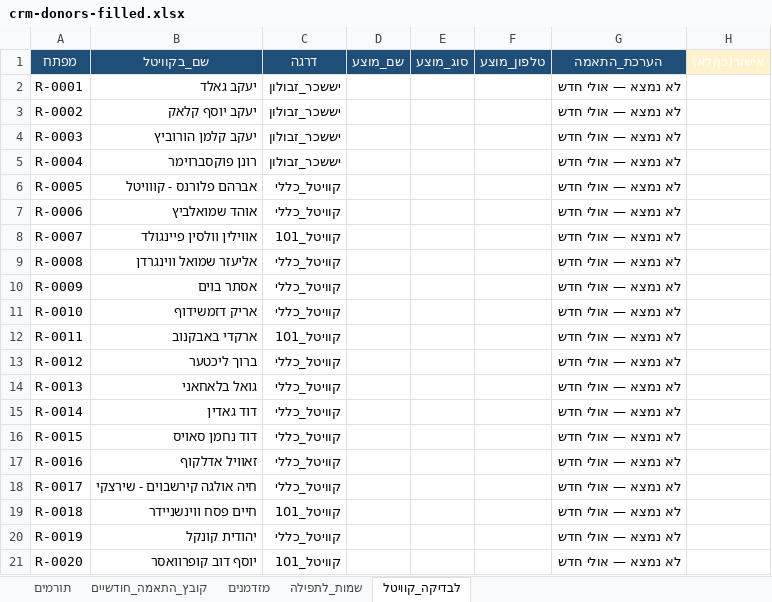
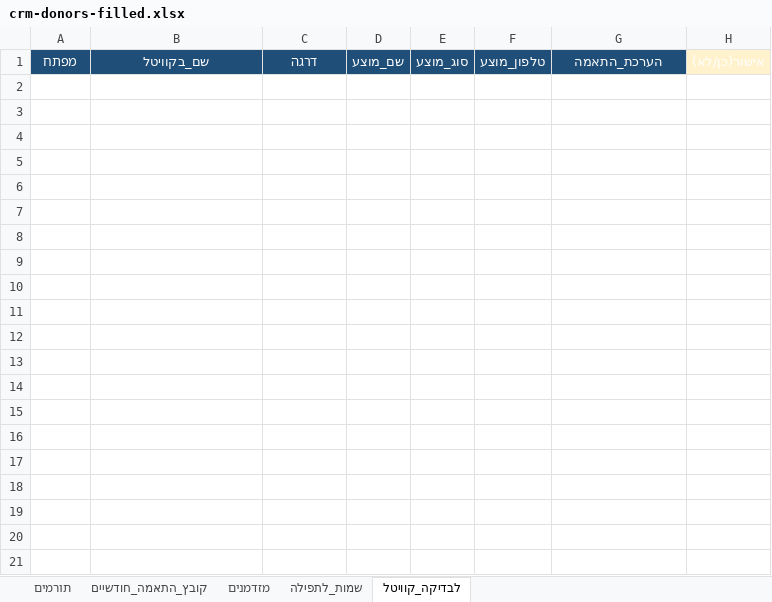
Before and after one commit to 5805123-byte/-CRM, an Excel workbook: starter/crm-donors-filled.xlsx, sheet לבדיקה_קוויטל, drawn as a sheet; only a part is shown; values as stored, in another font and other column widths than the file's, no borders; the diff covers the shown part only; the diff names each change by its address in the sheet, - before the commit and + after, or states it on an @@ line.

```diff
--- a/starter/crm-donors-filled.xlsx (sheet לבדיקה_קוויטל)
+++ b/starter/crm-donors-filled.xlsx (sheet לבדיקה_קוויטל)
-row 2: R-0001 | יעקב גאלד | יששכר_זבולון |  |  |  | לא נמצא — אולי חדש
-row 3: R-0002 | יעקב יוסף קלאק | יששכר_זבולון |  |  |  | לא נמצא — אולי חדש
-row 4: R-0003 | יעקב קלמן הורוביץ | יששכר_זבולון |  |  |  | לא נמצא — אולי חדש
-row 5: R-0004 | רונן פוקסברוימר | יששכר_זבולון |  |  |  | לא נמצא — אולי חדש
-row 6: R-0005 | אברהם פלורנס - קווויטל | קוויטל_כללי |  |  |  | לא נמצא — אולי חדש
-row 7: R-0006 | אוהד שמואלביץ | קוויטל_כללי |  |  |  | לא נמצא — אולי חדש
-row 8: R-0007 | אווילין וולסין פיינגולד | קוויטל_101 |  |  |  | לא נמצא — אולי חדש
-row 9: R-0008 | אליעזר שמואל ווינגרדן | קוויטל_כללי |  |  |  | לא נמצא — אולי חדש
-row 10: R-0009 | אסתר בוים | קוויטל_כללי |  |  |  | לא נמצא — אולי חדש
-row 11: R-0010 | אריק דזמשידוף | קוויטל_כללי |  |  |  | לא נמצא — אולי חדש
-row 12: R-0011 | ארקדי באבקנוב | קוויטל_101 |  |  |  | לא נמצא — אולי חדש
-row 13: R-0012 | ברוך ליכטער | קוויטל_כללי |  |  |  | לא נמצא — אולי חדש
-row 14: R-0013 | גואל בלאחאני | קוויטל_כללי |  |  |  | לא נמצא — אולי חדש
-row 15: R-0014 | דוד גאדין | קוויטל_כללי |  |  |  | לא נמצא — אולי חדש
-row 16: R-0015 | דוד נחמן סאויס | קוויטל_כללי |  |  |  | לא נמצא — אולי חדש
-row 17: R-0016 | זאוויל אדלקוף | קוויטל_כללי |  |  |  | לא נמצא — אולי חדש
-row 18: R-0017 | חיה אולגה קירשבוים - שירצקי | קוויטל_כללי |  |  |  | לא נמצא — אולי חדש
-row 19: R-0018 | חיים פסח ווינשניידר | קוויטל_101 |  |  |  | לא נמצא — אולי חדש
-row 20: R-0019 | יהודית קונקל | קוויטל_כללי |  |  |  | לא נמצא — אולי חדש
-row 21: R-0020 | יוסף דוב קופרוואסר | קוויטל_101 |  |  |  | לא נמצא — אולי חדש
```
Also changed, not shown: 12 removed rows elsewhere in this sheet, sheet תורמים, 1 other file.
